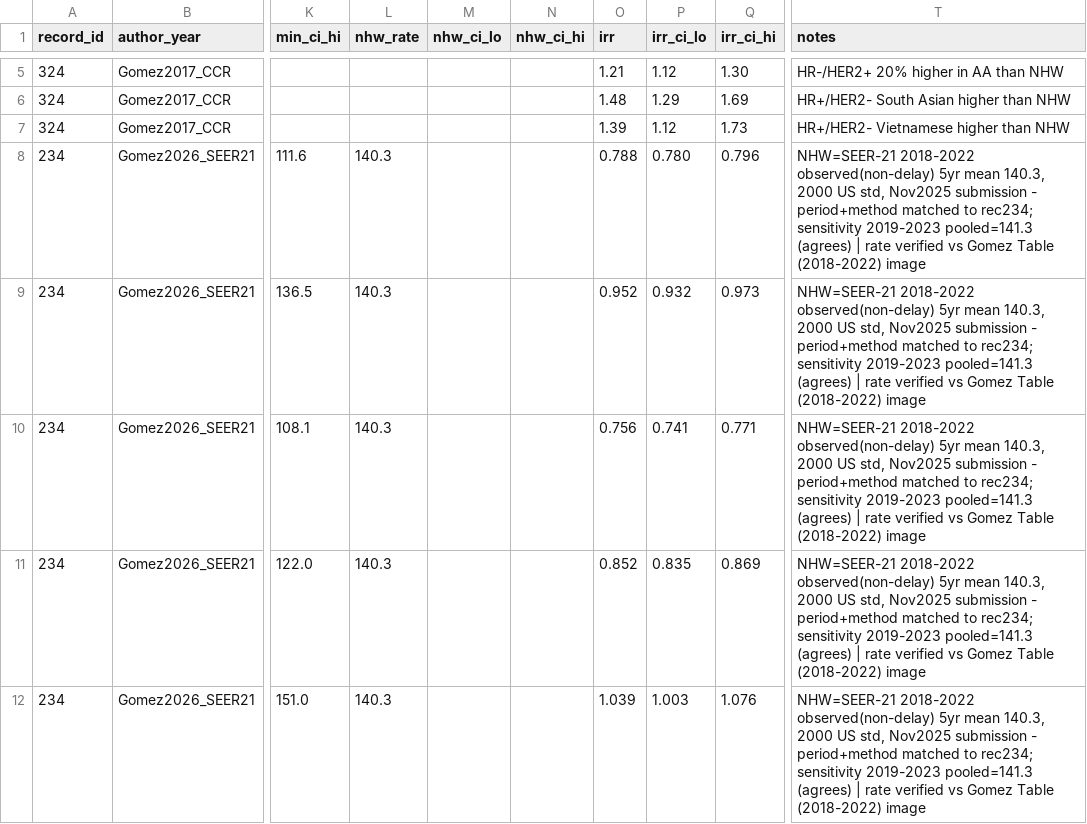
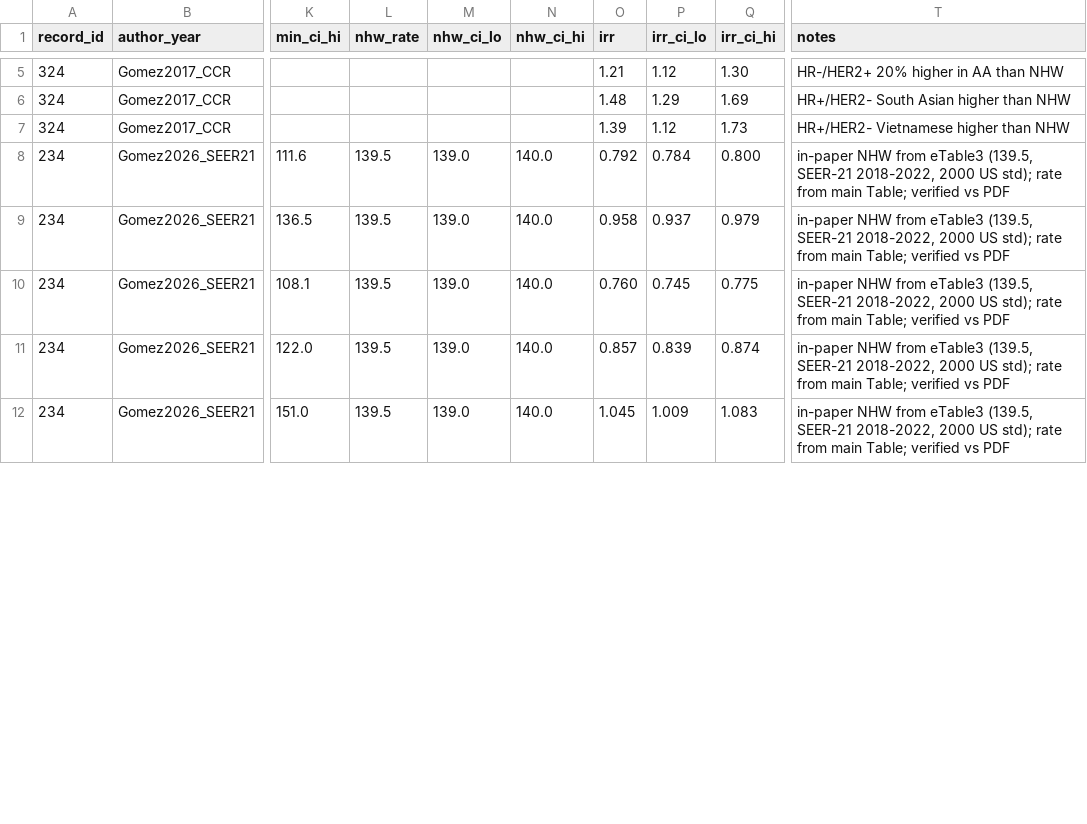
Before and after one commit to p16791918-lab/Meta, a CSV file: meta_agents/search_v2/breast_extraction.csv, drawn as a sheet; only a part is shown, gaps mark what is left out; the diff covers the shown part only; the diff names each change by its address in the sheet, - before the commit and + after, or states it on an @@ line.

```diff
--- a/meta_agents/search_v2/breast_extraction.csv
+++ b/meta_agents/search_v2/breast_extraction.csv
-L8:L12 (nhw_rate): 140.3
+L8:L12 (nhw_rate): 139.5
-M8:M12 (nhw_ci_lo): (empty)
+M8:M12 (nhw_ci_lo): 139.0
-N8:N12 (nhw_ci_hi): (empty)
+N8:N12 (nhw_ci_hi): 140.0
-O8 (irr): 0.788
+O8 (irr): 0.792
-P8 (irr_ci_lo): 0.780
+P8 (irr_ci_lo): 0.784
-Q8 (irr_ci_hi): 0.796
+Q8 (irr_ci_hi): 0.800
-T8:T12 (notes): NHW=SEER-21 2018-2022 observed(non-delay) 5yr mean 140.3, 2000 US std, Nov2025 submission - period+method matched to rec234; sensitivity 2019-2023 pooled=141.3 (agrees) | rate verified vs Gomez Table (2018-2022) image
+T8:T12 (notes): in-paper NHW from eTable3 (139.5, SEER-21 2018-2022, 2000 US std); rate from main Table; verified vs PDF
-O9 (irr): 0.952
+O9 (irr): 0.958
-P9 (irr_ci_lo): 0.932
+P9 (irr_ci_lo): 0.937
-Q9 (irr_ci_hi): 0.973
+Q9 (irr_ci_hi): 0.979
-O10 (irr): 0.756
+O10 (irr): 0.760
-P10 (irr_ci_lo): 0.741
+P10 (irr_ci_lo): 0.745
-Q10 (irr_ci_hi): 0.771
+Q10 (irr_ci_hi): 0.775
-O11 (irr): 0.852
+O11 (irr): 0.857
-P11 (irr_ci_lo): 0.835
+P11 (irr_ci_lo): 0.839
-Q11 (irr_ci_hi): 0.869
+Q11 (irr_ci_hi): 0.874
-O12 (irr): 1.039
+O12 (irr): 1.045
-P12 (irr_ci_lo): 1.003
+P12 (irr_ci_lo): 1.009
-Q12 (irr_ci_hi): 1.076
+Q12 (irr_ci_hi): 1.083
```
Also changed, not shown: 42 edited cells elsewhere in this file, meta_agents/search_v2/TableSA_main_representatives.csv, meta_agents/search_v2/outputs/Sensitivity1_good_rob.csv, 17 other files.
